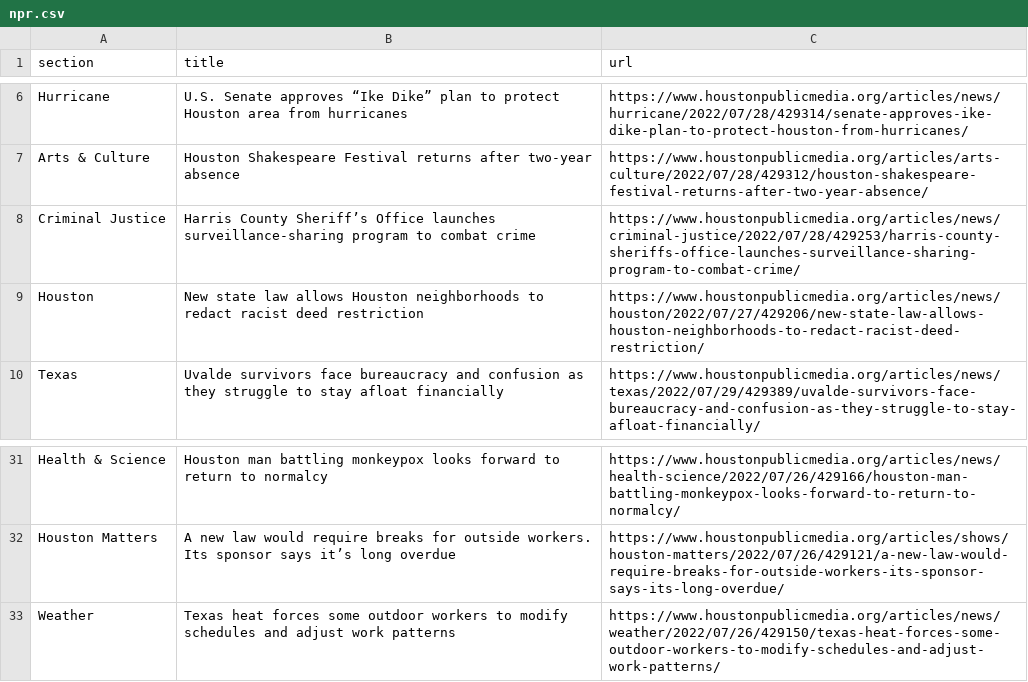
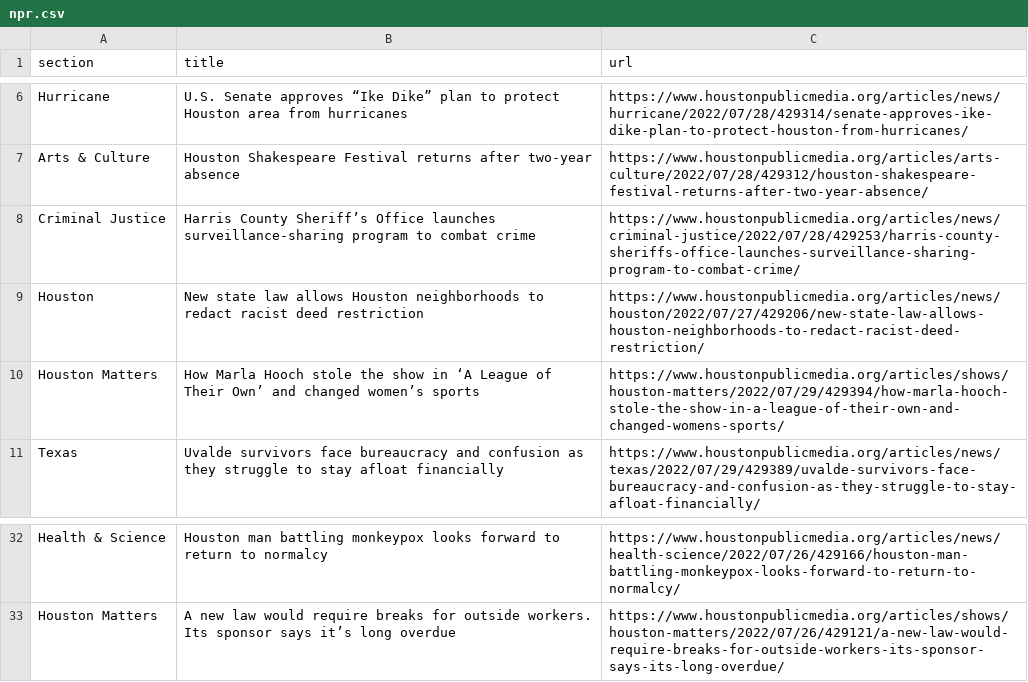
Before and after one commit to jessieblaeser/Autoscraper-Houston-NPR, a CSV file: npr.csv, drawn as a sheet; only a part is shown, gaps mark what is left out.

```diff
--- a/npr.csv
+++ b/npr.csv
@@ -9,2 +9,3 @@ Criminal Justice,Harris County Sheriff’s Office launches surveillance-sharing
 Houston,New state law allows Houston neighborhoods to redact racist deed restriction,https://www.houstonpublicmedia.org/articles/news/houston/2022/07/27/429206/new-state-law-allows-houston-neighborhoods-to-redact-racist-deed-restriction/
+Houston Matters,How Marla Hooch stole the show in ‘A League of Their Own’ and changed women’s sports,https://www.houstonpublicmedia.org/articles/shows/houston-matters/2022/07/29/429394/how-marla-hooch-stole-the-show-in-a-league-of-their-own-and-changed-womens-sports/
 Texas,Uvalde survivors face bureaucracy and confusion as they struggle to stay afloat financially,https://www.houstonpublicmedia.org/articles/news/texas/2022/07/29/429389/uvalde-survivors-face-bureaucracy-and-confusion-as-they-struggle-to-stay-afloat-financially/
@@ -32,2 +33 @@ Health & Science,Houston man battling monkeypox looks forward to return to norma
 Houston Matters,A new law would require breaks for outside workers. Its sponsor says it’s long overdue,https://www.houstonpublicmedia.org/articles/shows/houston-matters/2022/07/26/429121/a-new-law-would-require-breaks-for-outside-workers-its-sponsor-says-its-long-overdue/
-Weather,Texas heat forces some outdoor workers to modify schedules and adjust work patterns,https://www.houstonpublicmedia.org/articles/news/weather/2022/07/26/429150/texas-heat-forces-some-outdoor-workers-to-modify-schedules-and-adjust-work-patterns/
```
